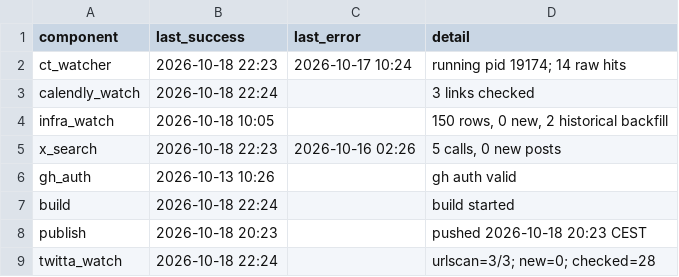
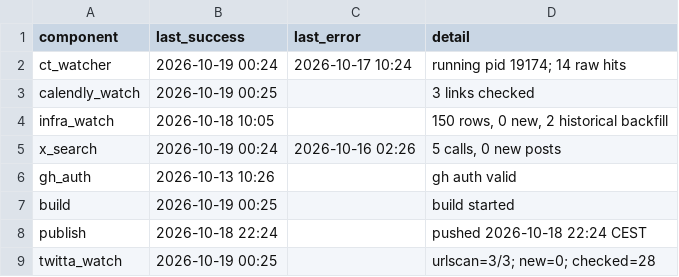
Before and after one commit to Dutchosintguy/X-phising-campaign-monitor, a CSV file: data/heartbeat.csv, drawn as a sheet.

```diff
--- a/data/heartbeat.csv
+++ b/data/heartbeat.csv
@@ -1,9 +1,9 @@
 component,last_success,last_error,detail
-ct_watcher,2026-10-18 22:23,2026-10-17 10:24,running pid 19174; 14 raw hits
-calendly_watch,2026-10-18 22:24,,3 links checked
+ct_watcher,2026-10-19 00:24,2026-10-17 10:24,running pid 19174; 14 raw hits
+calendly_watch,2026-10-19 00:25,,3 links checked
 infra_watch,2026-10-18 10:05,,"150 rows, 0 new, 2 historical backfill"
-x_search,2026-10-18 22:23,2026-10-16 02:26,"5 calls, 0 new posts"
+x_search,2026-10-19 00:24,2026-10-16 02:26,"5 calls, 0 new posts"
 gh_auth,2026-10-13 10:26,,gh auth valid
-build,2026-10-18 22:24,,build started
-publish,2026-10-18 20:23,,pushed 2026-10-18 20:23 CEST
-twitta_watch,2026-10-18 22:24,,urlscan=3/3; new=0; checked=28
+build,2026-10-19 00:25,,build started
+publish,2026-10-18 22:24,,pushed 2026-10-18 22:24 CEST
+twitta_watch,2026-10-19 00:25,,urlscan=3/3; new=0; checked=28
```
Also changed, not shown: data/alerts.csv, data/calendly_watch.csv, 6 other files.
